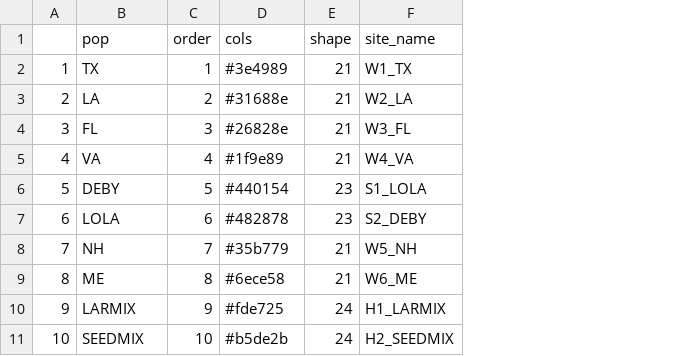
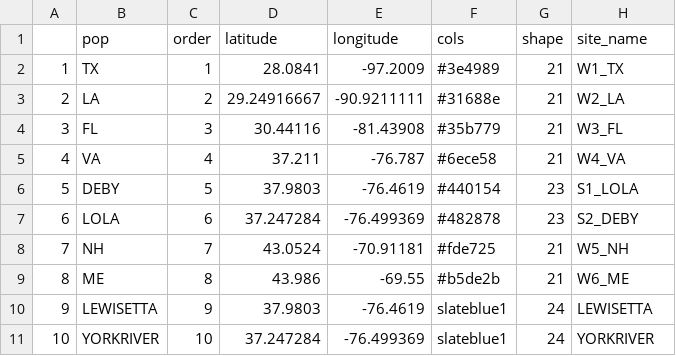
Before and after one commit to ModelValidationProgram/MVP_oyster_GO, a CSV file: data/IndDat/popsdf.csv, drawn as a sheet; addresses are those after the commit; the diff names each change by its address in the sheet, - before the commit and + after, or states it on an @@ line.

```diff
--- a/data/IndDat/popsdf.csv
+++ b/data/IndDat/popsdf.csv
+column D (latitude), rows 2-11: 28.0841 | 29.24916667 | 30.44116 | 37.211 | 37.9803 | 37.247284 | 43.0524 | 43.986 | 37.9803 | 37.247284
+column E (longitude), rows 2-11: -97.2009 | -90.9211111 | -81.43908 | -76.787 | -76.4619 | -76.499369 | -70.91181 | -69.55 | -76.4619 | -76.499369
-F4 (cols): #26828e
+F4 (cols): #35b779
-F5 (cols): #1f9e89
+F5 (cols): #6ece58
-F8 (cols): #35b779
+F8 (cols): #fde725
-F9 (cols): #6ece58
+F9 (cols): #b5de2b
-B10 (pop): LARMIX
+B10 (pop): LEWISETTA
-F10 (cols): #fde725
+F10 (cols): slateblue1
-H10 (site_name): H1_LARMIX
+H10 (site_name): LEWISETTA
-B11 (pop): SEEDMIX
+B11 (pop): YORKRIVER
-F11 (cols): #b5de2b
+F11 (cols): slateblue1
-H11 (site_name): H2_SEEDMIX
+H11 (site_name): YORKRIVER
```
Also changed, not shown: 1 other file.
